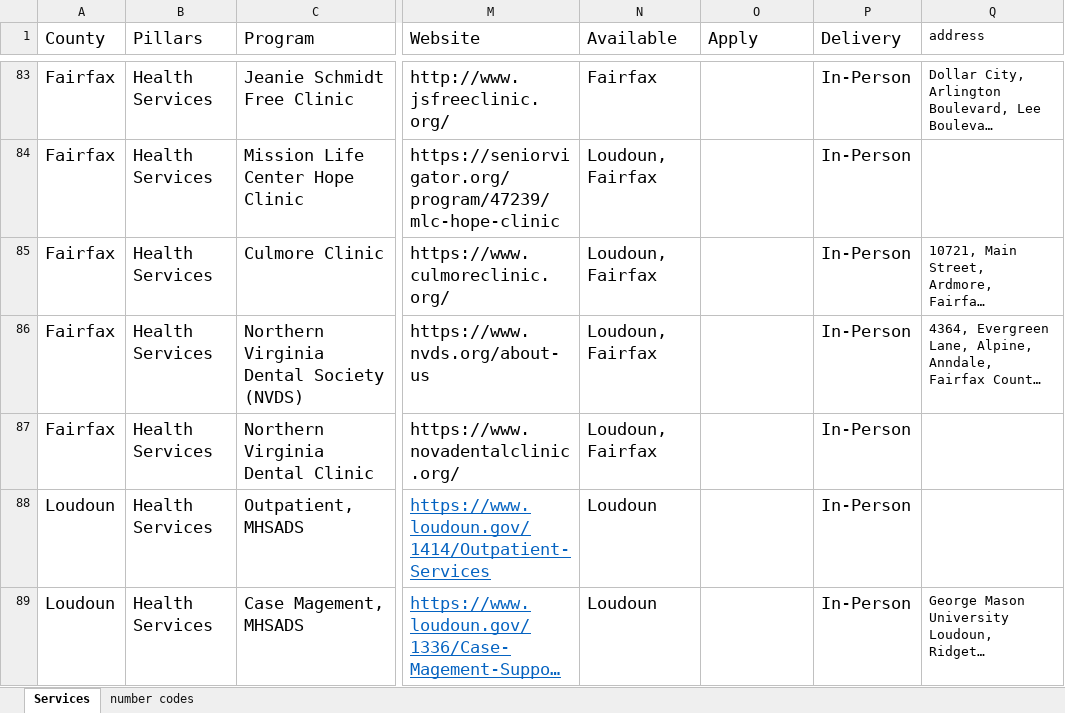
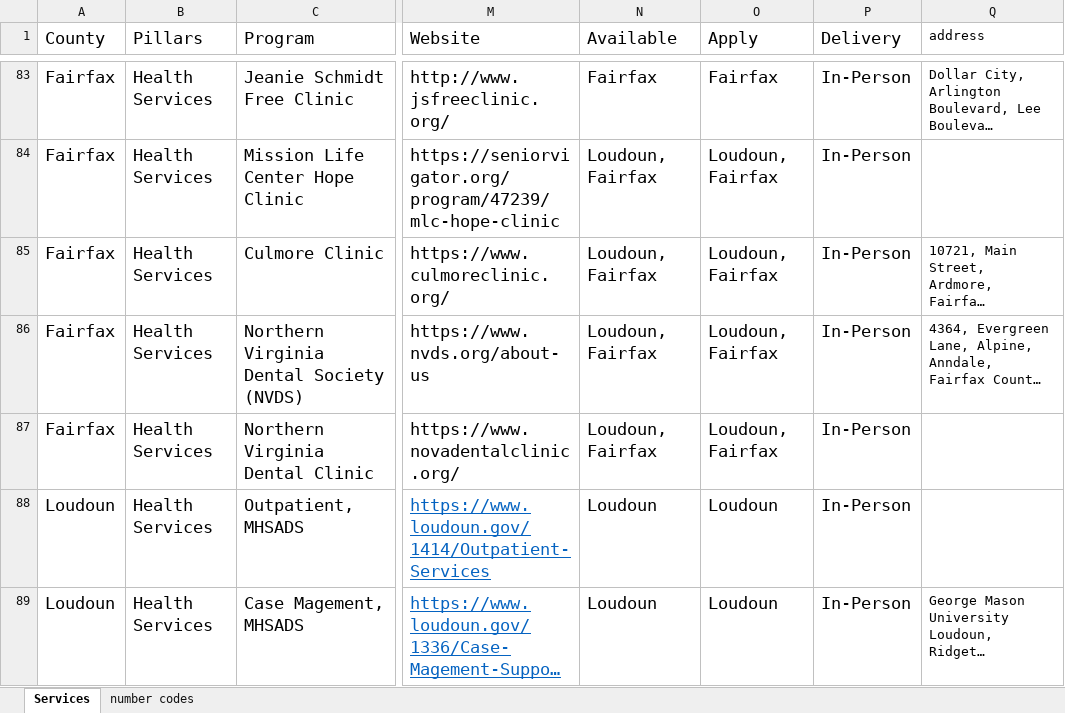
Before and after one commit to yangcheng258/2021_DSPG_Loudoun, an Excel workbook: ShinyApp/data/combined-programs.xlsx, sheet Services, drawn as a sheet; only a part is shown, gaps mark what is left out; long unchanged cells end in …; values as stored, in another font and other column widths than the file's, no borders; the diff covers the shown part only; the diff names each change by its address in the sheet, - before the commit and + after, or states it on an @@ line.

Commit message:
I finished the Apply

```diff
--- a/ShinyApp/data/combined-programs.xlsx (sheet Services)
+++ b/ShinyApp/data/combined-programs.xlsx (sheet Services)
-O83 (Apply): (empty)
+O83 (Apply): Fairfax
-O84:O87 (Apply): (empty)
+O84:O87 (Apply): Loudoun, Fairfax
-O88:O89 (Apply): (empty)
+O88:O89 (Apply): Loudoun
```
Also changed, not shown: 34 edited cells and cell formats elsewhere in this sheet.
